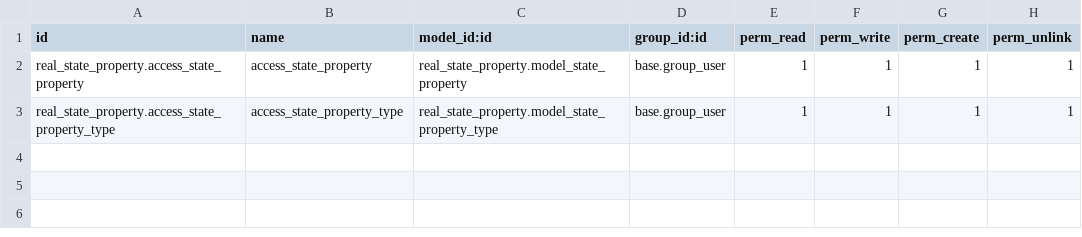
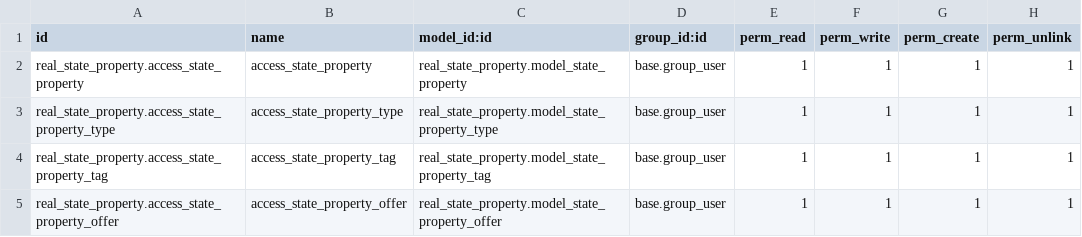
Before and after one commit to nicotafle/odoo_new_module_tutorial, a CSV file: real_state_property/security/ir.model.access.csv, drawn as a sheet.

Commit message:
Related fields
Commit following Chapter 7: Relations Between Models

```diff
--- a/real_state_property/security/ir.model.access.csv
+++ b/real_state_property/security/ir.model.access.csv
@@ -3 +3,3 @@ real_state_property.access_state_property,access_state_property,real_state_prope
 real_state_property.access_state_property_type,access_state_property_type,real_state_property.model_state_property_type,base.group_user,1,1,1,1
+real_state_property.access_state_property_tag,access_state_property_tag,real_state_property.model_state_property_tag,base.group_user,1,1,1,1
+real_state_property.access_state_property_offer,access_state_property_offer,real_state_property.model_state_property_offer,base.group_user,1,1,1,1
```
Also changed, not shown: 15 other files.
